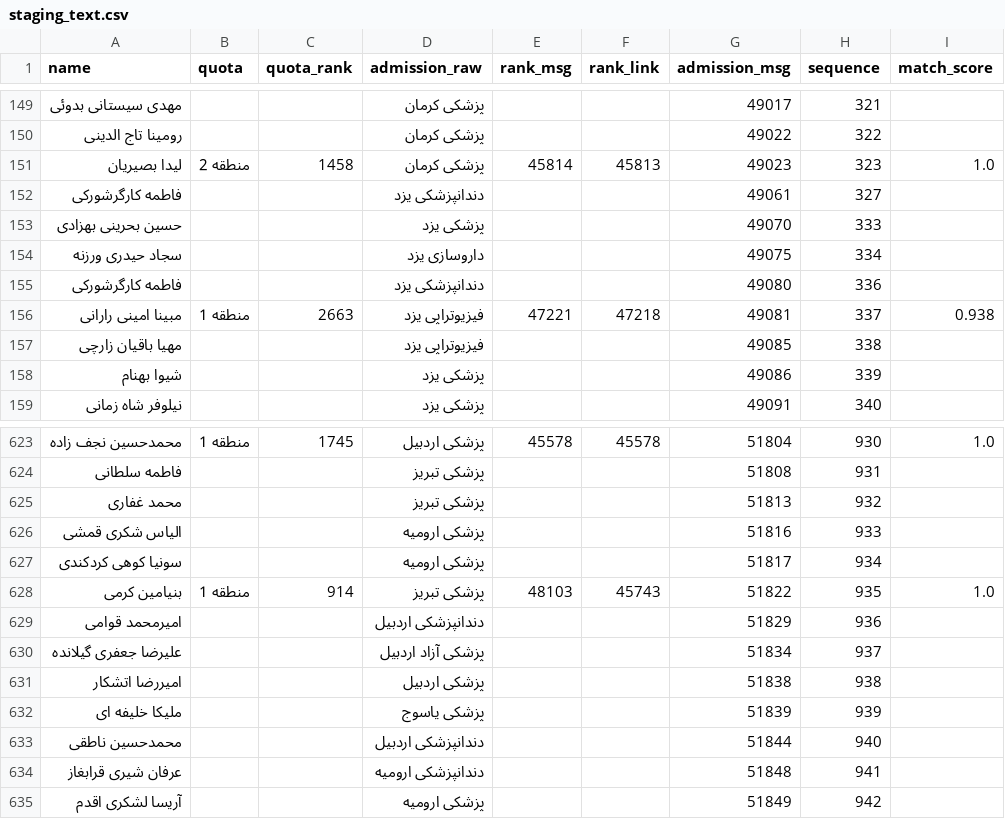
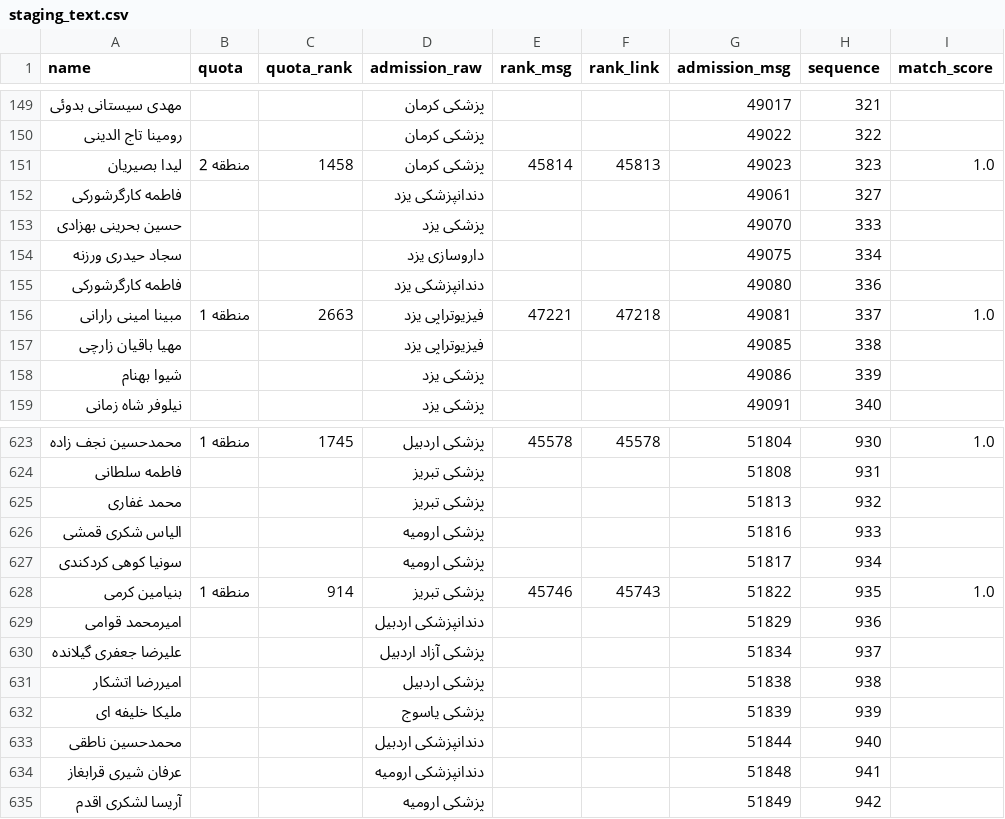
Before and after one commit to zh-st1313/Entekhabreshte-test, a CSV file: scratch/siibtorsh-1404-text/staging_text.csv, drawn as a sheet; only a part is shown, gaps mark what is left out; the diff covers the shown part only.

```diff
--- a/scratch/siibtorsh-1404-text/staging_text.csv
+++ b/scratch/siibtorsh-1404-text/staging_text.csv
@@ -155,3 +155,3 @@
 فاطمه کارگرشورکی,,,دندانپزشکی یزد,,,49080,336,
-مبینا امینی رارانی,منطقه 1,2663,فیزیوتراپی یزد,47221,47218,49081,337,0.938
+مبینا امینی رارانی,منطقه 1,2663,فیزیوتراپی یزد,47221,47218,49081,337,1.0
 مهیا باقیان زارچی,,,فیزیوتراپی یزد,,,49085,338,
@@ -627,3 +627,3 @@
 سونیا کوهی کردکندی,,,پزشکی ارومیه,,,51817,934,
-بنیامین کرمی,منطقه 1,914,پزشکی‌ تبریز,48103,45743,51822,935,1.0
+بنیامین کرمی,منطقه 1,914,پزشکی‌ تبریز,45746,45743,51822,935,1.0
 امیرمحمد قوامی,,,دندانپزشکی اردبیل,,,51829,936,
```
Also changed, not shown: 9 edited cells elsewhere in this file, 1 other file.
